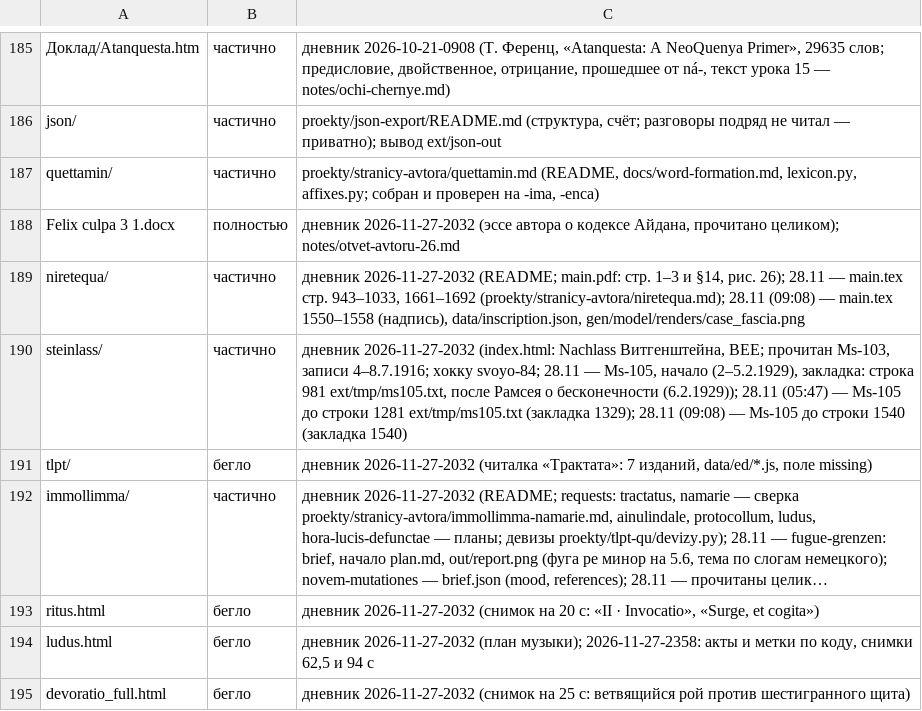
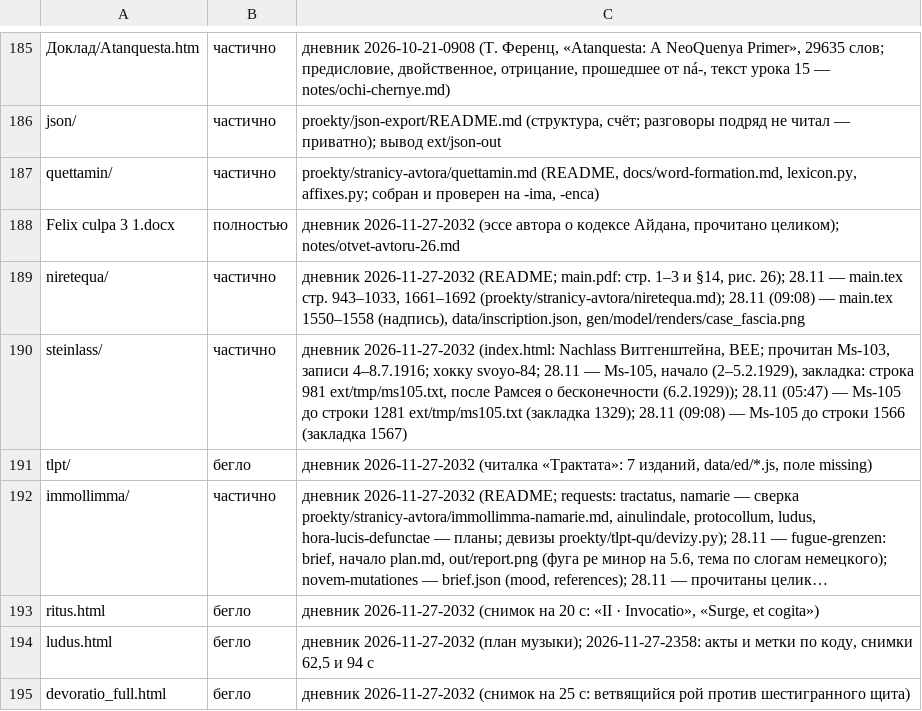
Before and after one commit to Ranatar/diarai, a TSV file: proekty/karta/status.tsv, drawn as a sheet; only a part is shown, gaps mark what is left out; long unchanged cells end in ….

```diff
--- a/proekty/karta/status.tsv
+++ b/proekty/karta/status.tsv
@@ -189,3 +189,3 @@ Felix culpa 3 1.docx	полностью	дневник 2026-11-27-2032 (эссе
 niretequa/	частично	дневник 2026-11-27-2032 (README; main.pdf: стр. 1–3 и §14, рис. 26); 28.11 — main.tex стр. 943–1033, 1661–1692 (proekty/stranicy-avtora/niretequa.md); 28.11 (09:08) — main.tex 1550–1558 (надпись), data/inscription.json, gen/model/renders/case_fascia.png
-steinlass/	частично	дневник 2026-11-27-2032 (index.html: Nachlass Витгенштейна, BEE; прочитан Ms-103, записи 4–8.7.1916; хокку svoyo-84; 28.11 — Ms-105, начало (2–5.2.1929), закладка: строка 981 ext/tmp/ms105.txt, после Рамсея о бесконечности (6.2.1929)); 28.11 (05:47) — Ms-105 до строки 1281 ext/tmp/ms105.txt (закладка 1329); 28.11 (09:08) — Ms-105 до строки 1540 (закладка 1540)
+steinlass/	частично	дневник 2026-11-27-2032 (index.html: Nachlass Витгенштейна, BEE; прочитан Ms-103, записи 4–8.7.1916; хокку svoyo-84; 28.11 — Ms-105, начало (2–5.2.1929), закладка: строка 981 ext/tmp/ms105.txt, после Рамсея о бесконечности (6.2.1929)); 28.11 (05:47) — Ms-105 до строки 1281 ext/tmp/ms105.txt (закладка 1329); 28.11 (09:08) — Ms-105 до строки 1566 (закладка 1567)
 tlpt/	бегло	дневник 2026-11-27-2032 (читалка «Трактата»: 7 изданий, data/ed/*.js, поле missing)
```
Also changed, not shown: 1 other file.
